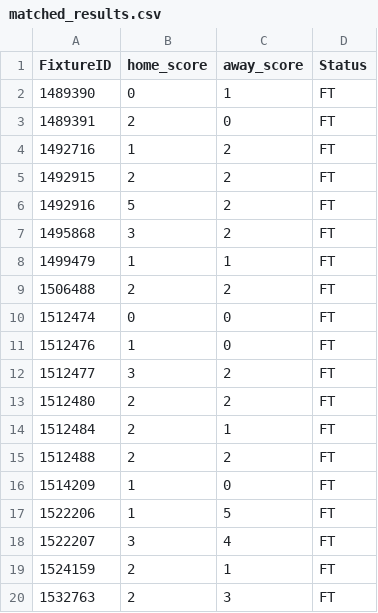
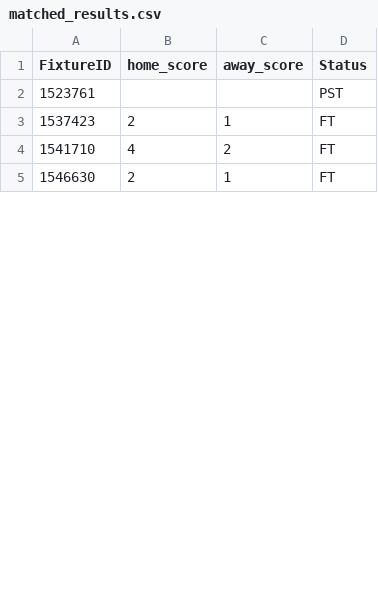
Before and after one commit to tecpg/delay_btn_bot, a CSV file: csv_files/matched_results.csv, drawn as a sheet; only a part is shown; the diff covers the shown part only.

```diff
--- a/csv_files/matched_results.csv
+++ b/csv_files/matched_results.csv
@@ -1,20 +1,5 @@
 FixtureID,home_score,away_score,Status
-1489390,0,1,FT
-1489391,2,0,FT
-1492716,1,2,FT
-1492915,2,2,FT
-1492916,5,2,FT
-1495868,3,2,FT
-1499479,1,1,FT
-1506488,2,2,FT
-1512474,0,0,FT
-1512476,1,0,FT
-1512477,3,2,FT
-1512480,2,2,FT
-1512484,2,1,FT
-1512488,2,2,FT
-1514209,1,0,FT
-1522206,1,5,FT
-1522207,3,4,FT
-1524159,2,1,FT
-1532763,2,3,FT
+1523761,,,PST
+1537423,2,1,FT
+1541710,4,2,FT
+1546630,2,1,FT
```
Also changed, not shown: 7 added rows, 6 removed rows and 7 edited cells elsewhere in this file, csv_files/api_call_pro_results.csv, csv_files/matched_fixtures.csv, 5 other files.
